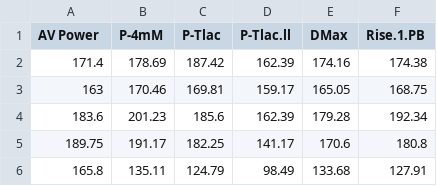
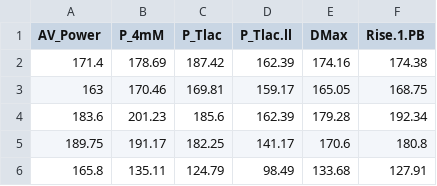
Before and after one commit to FriggyStudios/statistics_tutorials, a CSV file: data/chapter_6/CYCLINGPOWER.CSV, drawn as a sheet; only a part is shown.

```diff
--- a/data/chapter_6/CYCLINGPOWER.CSV
+++ b/data/chapter_6/CYCLINGPOWER.CSV
@@ -1,2 +1,2 @@
-"AV Power","P-4mM","P-Tlac","P-Tlac.ll","DMax","Rise.1.PB"
+AV_Power,P_4mM,P_Tlac,P_Tlac.ll,DMax,Rise.1.PB
 171.4,178.69,187.42,162.39,174.16,174.38
```
Also changed, not shown: data/chapter_6/%BODY FAT MALE.CSV, data/chapter_6/POWER.CSV, 26 other files.
